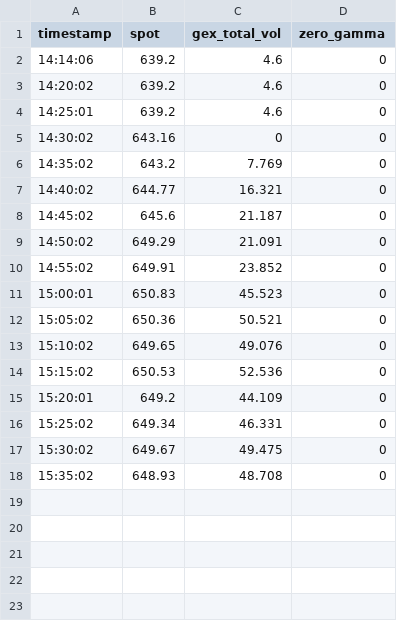
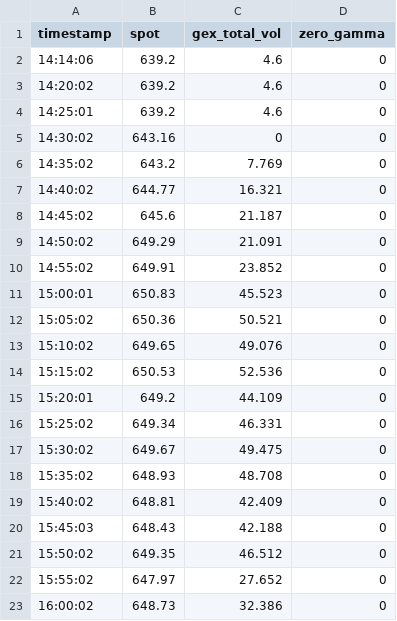
Before and after one commit to patxisanti/GexBot_Trading_Library, a CSV file: 01_Backtesting_JSON/META/META_2026-02-25_rt.csv, drawn as a sheet.

```diff
--- a/01_Backtesting_JSON/META/META_2026-02-25_rt.csv
+++ b/01_Backtesting_JSON/META/META_2026-02-25_rt.csv
@@ -18 +18,6 @@ timestamp,spot,gex_total_vol,zero_gamma
 15:35:02,648.93,48.708,0
+15:40:02,648.81,42.409,0
+15:45:03,648.43,42.188,0
+15:50:02,649.35,46.512,0
+15:55:02,647.97,27.652,0
+16:00:02,648.73,32.386,0
```
Also changed, not shown: 01_Backtesting_JSON/IWM/IWM_2026-02-25_rt.csv, 01_Backtesting_JSON/NDX/NDX_2026-02-25_rt.csv, 35 other files.
